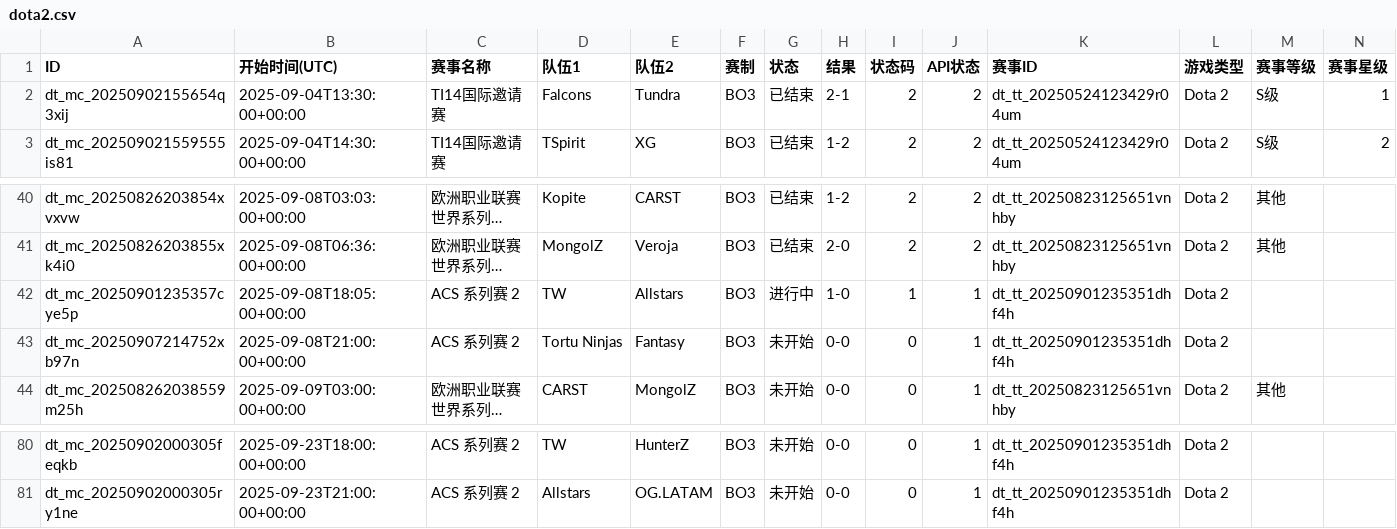
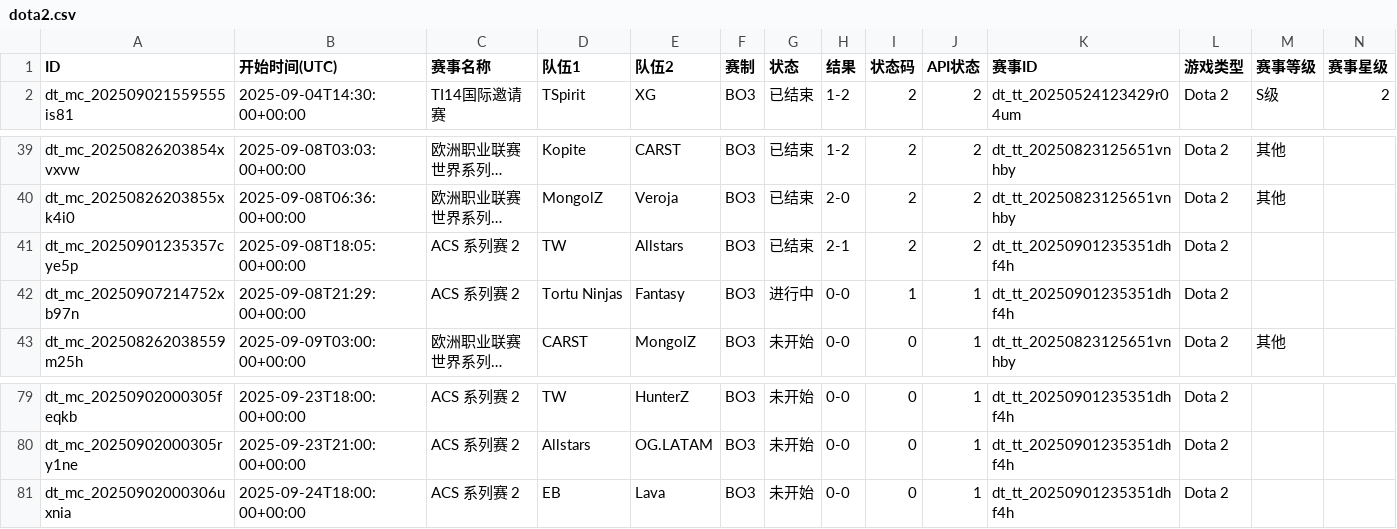
Before and after one commit to Miku196/a-ics, a CSV file: release/dota2/dota2.csv, drawn as a sheet; only a part is shown, gaps mark what is left out; long unchanged cells end in …; removed rows and columns are numbered as before the commit, all else as after; rows hold the shown columns only; the diff names each change by its address in the sheet, - before the commit and + after, or states it on an @@ line.

```diff
--- a/release/dota2/dota2.csv
+++ b/release/dota2/dota2.csv
-row 2: dt_mc_20250902155654q3xij | 2025-09-04T13:30:00+00:00 | TI14国际邀请赛 | Falcons | Tundra | BO3 | 已结束 | 2-1 | 2 | 2 | dt_tt_20250524123429r04um | Dota 2 | S级 | 1
-G41 (状态): 进行中
+G41 (状态): 已结束
-H41 (结果): 1-0
+H41 (结果): 2-1
-I41 (状态码): 1
+I41 (状态码): 2
-J41 (API状态): 1
+J41 (API状态): 2
-B42 (开始时间(UTC)): 2025-09-08T21:00:00+00:00
+B42 (开始时间(UTC)): 2025-09-08T21:29:00+00:00
-G42 (状态): 未开始
+G42 (状态): 进行中
-I42 (状态码): 0
+I42 (状态码): 1
+row 81: dt_mc_20250902000306uxnia | 2025-09-24T18:00:00+00:00 | ACS 系列赛 2 | EB | Lava | BO3 | 未开始 | 0-0 | 0 | 1 | dt_tt_20250901235351dhf4h | Dota 2
```
Also changed, not shown: release/csgo/csgo.csv, 4 other files.
